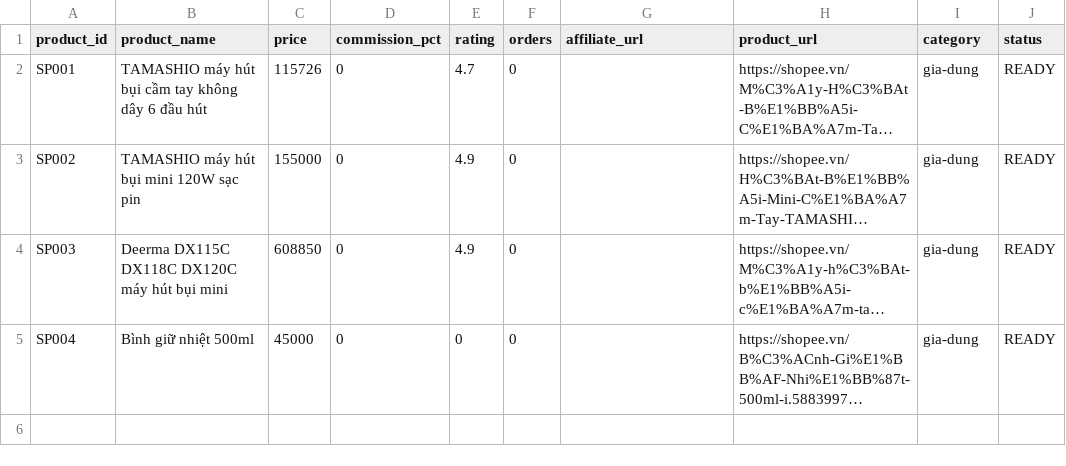
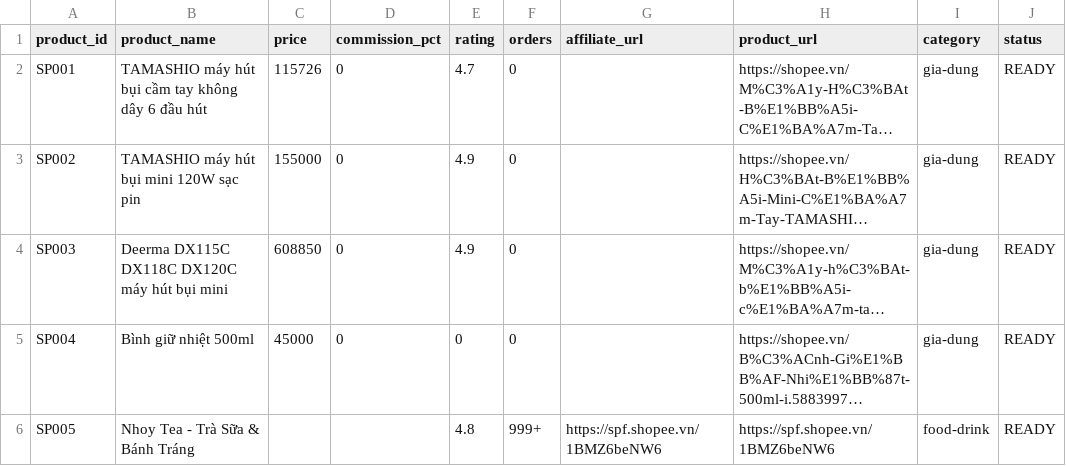
Before and after one commit to vuchanphong6758bit/phong-affiliate-ai, a CSV file: data/shopee-products.csv, drawn as a sheet; long unchanged cells end in …; the diff names each change by its address in the sheet, - before the commit and + after, or states it on an @@ line.

Commit message:
Add Nhoy Tea affiliate link to Shopee product data

```diff
--- a/data/shopee-products.csv
+++ b/data/shopee-products.csv
+row 6: SP005 | Nhoy Tea - Trà Sữa & Bánh Tráng |  |  | 4.8 | 999+ | https://spf.shopee.vn/1BMZ6beNW6 | https://spf.shopee.vn/1BMZ6beNW6 | food-drink | READY
```
